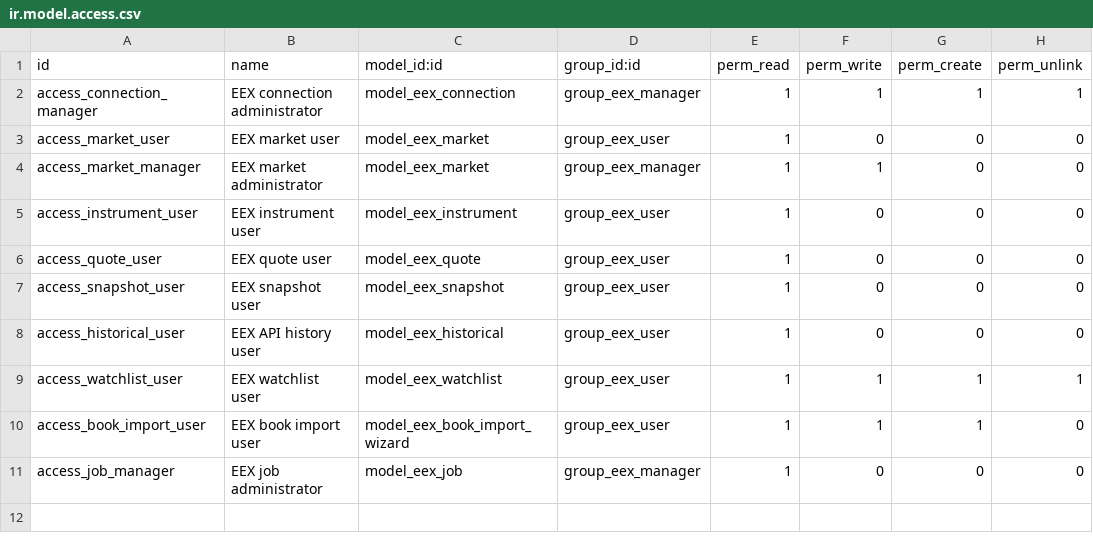
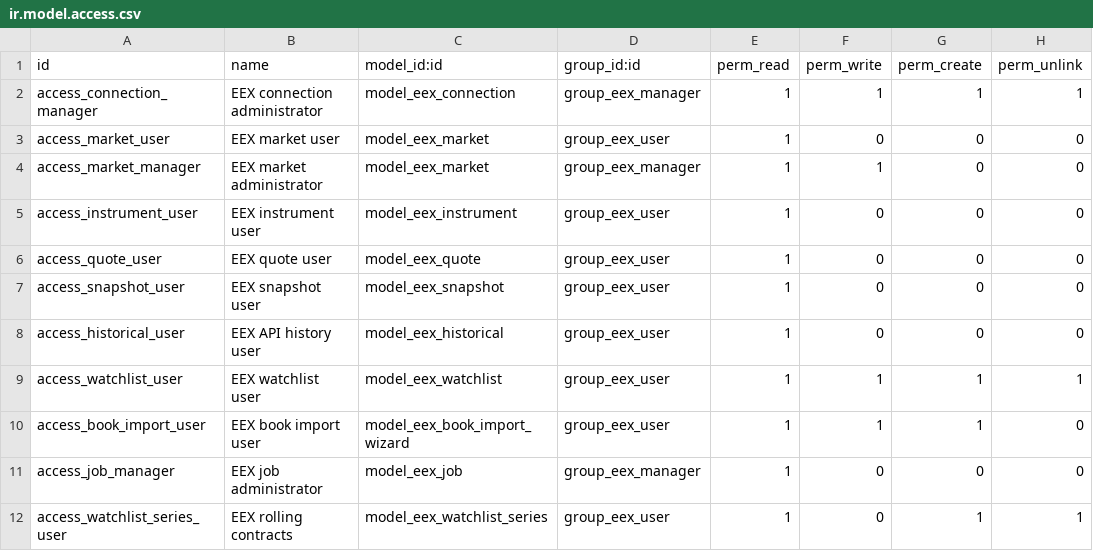
Before and after one commit to luanjubica/eex-gsa, a CSV file: eex_market_data/security/ir.model.access.csv, drawn as a sheet.

```diff
--- a/eex_market_data/security/ir.model.access.csv
+++ b/eex_market_data/security/ir.model.access.csv
@@ -11 +11,2 @@ access_book_import_user,EEX book import user,model_eex_book_import_wizard,group_
 access_job_manager,EEX job administrator,model_eex_job,group_eex_manager,1,0,0,0
+access_watchlist_series_user,EEX rolling contracts,model_eex_watchlist_series,group_eex_user,1,0,1,1
```
Also changed, not shown: 24 other files.
